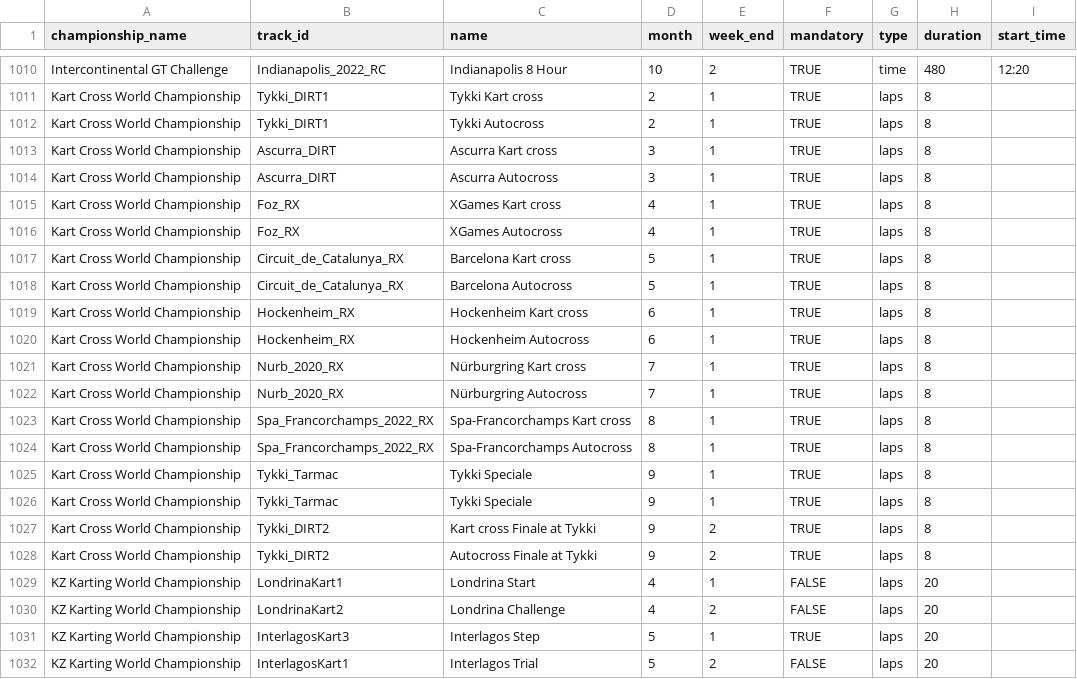
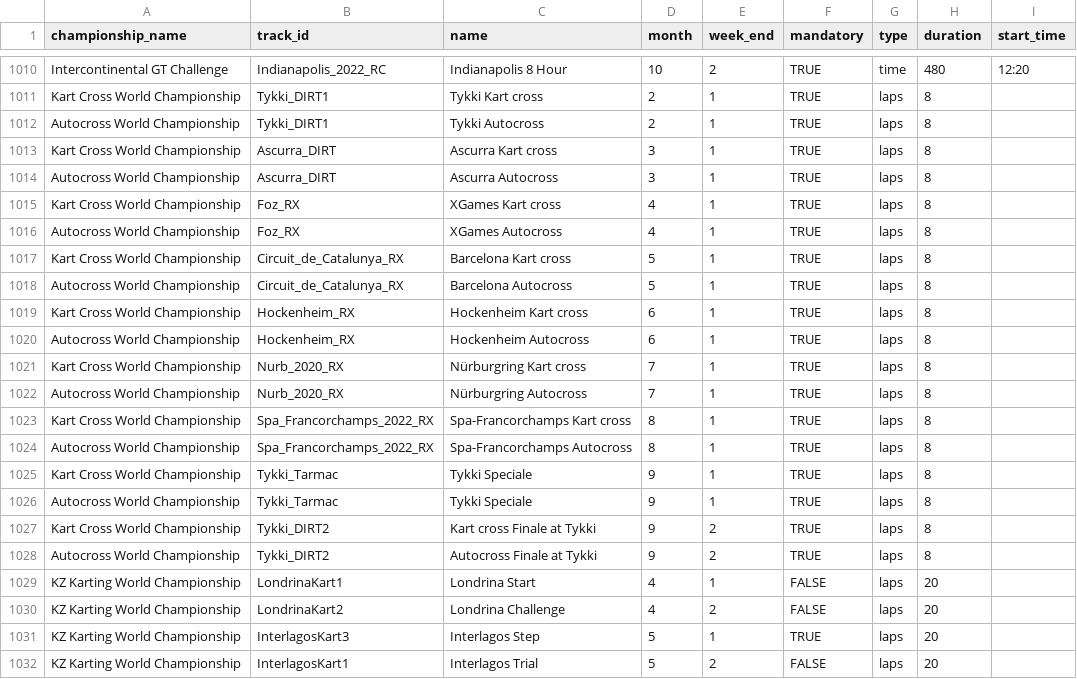
Before and after one commit to vdubuisson/race-pace-championships-management, a CSV file: docs/resources/blitzer-no-mods/events.csv, drawn as a sheet; only a part is shown, gaps mark what is left out.

Commit message:
update pages

```diff
--- a/docs/resources/blitzer-no-mods/events.csv
+++ b/docs/resources/blitzer-no-mods/events.csv
@@ -1011,19 +1011,19 @@ Intercontinental GT Challenge,Indianapolis_2022_RC,Indianapolis 8 Hour,10,2,TRUE
 Kart Cross World Championship,Tykki_DIRT1,Tykki Kart cross,2,1,TRUE,laps,8,
-Kart Cross World Championship,Tykki_DIRT1,Tykki Autocross,2,1,TRUE,laps,8,
+Autocross World Championship,Tykki_DIRT1,Tykki Autocross,2,1,TRUE,laps,8,
 Kart Cross World Championship,Ascurra_DIRT,Ascurra Kart cross,3,1,TRUE,laps,8,
-Kart Cross World Championship,Ascurra_DIRT,Ascurra Autocross,3,1,TRUE,laps,8,
+Autocross World Championship,Ascurra_DIRT,Ascurra Autocross,3,1,TRUE,laps,8,
 Kart Cross World Championship,Foz_RX,XGames Kart cross,4,1,TRUE,laps,8,
-Kart Cross World Championship,Foz_RX,XGames Autocross,4,1,TRUE,laps,8,
+Autocross World Championship,Foz_RX,XGames Autocross,4,1,TRUE,laps,8,
 Kart Cross World Championship,Circuit_de_Catalunya_RX,Barcelona Kart cross,5,1,TRUE,laps,8,
-Kart Cross World Championship,Circuit_de_Catalunya_RX,Barcelona Autocross,5,1,TRUE,laps,8,
+Autocross World Championship,Circuit_de_Catalunya_RX,Barcelona Autocross,5,1,TRUE,laps,8,
 Kart Cross World Championship,Hockenheim_RX,Hockenheim Kart cross,6,1,TRUE,laps,8,
-Kart Cross World Championship,Hockenheim_RX,Hockenheim Autocross,6,1,TRUE,laps,8,
+Autocross World Championship,Hockenheim_RX,Hockenheim Autocross,6,1,TRUE,laps,8,
 Kart Cross World Championship,Nurb_2020_RX,Nürburgring Kart cross,7,1,TRUE,laps,8,
-Kart Cross World Championship,Nurb_2020_RX,Nürburgring Autocross,7,1,TRUE,laps,8,
+Autocross World Championship,Nurb_2020_RX,Nürburgring Autocross,7,1,TRUE,laps,8,
 Kart Cross World Championship,Spa_Francorchamps_2022_RX,Spa-Francorchamps Kart cross,8,1,TRUE,laps,8,
-Kart Cross World Championship,Spa_Francorchamps_2022_RX,Spa-Francorchamps Autocross,8,1,TRUE,laps,8,
+Autocross World Championship,Spa_Francorchamps_2022_RX,Spa-Francorchamps Autocross,8,1,TRUE,laps,8,
 Kart Cross World Championship,Tykki_Tarmac,Tykki Speciale,9,1,TRUE,laps,8,
-Kart Cross World Championship,Tykki_Tarmac,Tykki Speciale,9,1,TRUE,laps,8,
+Autocross World Championship,Tykki_Tarmac,Tykki Speciale,9,1,TRUE,laps,8,
 Kart Cross World Championship,Tykki_DIRT2,Kart cross Finale at Tykki,9,2,TRUE,laps,8,
-Kart Cross World Championship,Tykki_DIRT2,Autocross Finale at Tykki,9,2,TRUE,laps,8,
+Autocross World Championship,Tykki_DIRT2,Autocross Finale at Tykki,9,2,TRUE,laps,8,
 KZ Karting World Championship,LondrinaKart1,Londrina Start,4,1,FALSE,laps,20,
```
